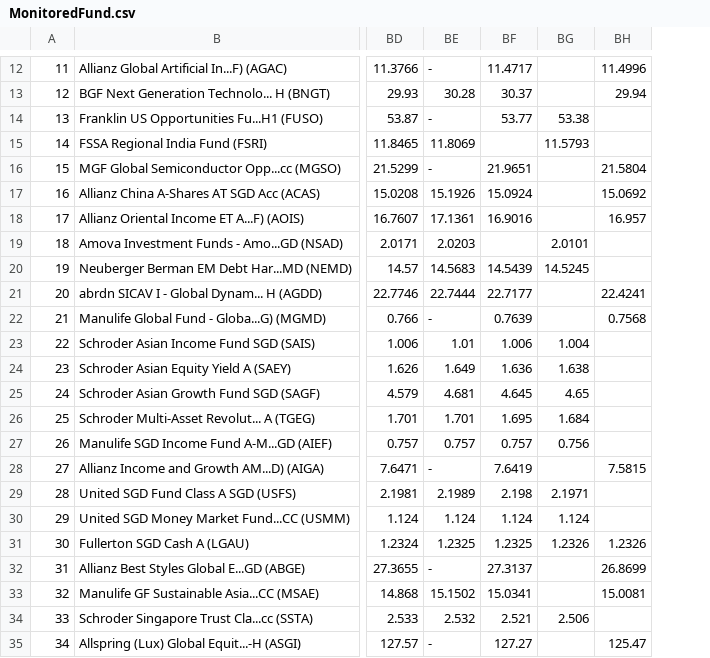
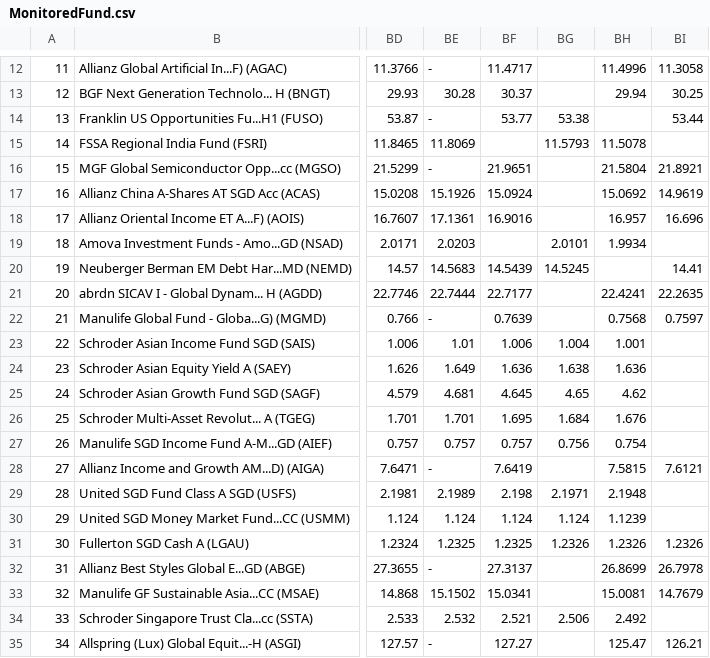
Before and after one commit to jesainvestment/MonitoredFund, a CSV file: MonitoredFund.csv, drawn as a sheet; only a part is shown, gaps mark what is left out; the diff covers the shown part only; the diff names each change by its address in the sheet, - before the commit and + after, or states it on an @@ line.

Commit message:
Update MonitoredFund.csv

```diff
--- a/MonitoredFund.csv
+++ b/MonitoredFund.csv
+column BI, rows 12-35: 11.3058 | 30.25 | 53.44 |  | 21.8921 | 14.9619 | 16.696 |  | 14.41 | 22.2635 | 0.7597 |  |  |  |  |  | 7.6121 |  |  | 1.2326 | 26.7978 | 14.7679 |  | 126.21
-BH15: (empty)
+BH15: 11.5078
-BH19: (empty)
+BH19: 1.9934
-BH23: (empty)
+BH23: 1.001
-BH24: (empty)
+BH24: 1.636
-BH25: (empty)
+BH25: 4.62
-BH26: (empty)
+BH26: 1.676
-BH27: (empty)
+BH27: 0.754
-BH29: (empty)
+BH29: 2.1948
-BH30: (empty)
+BH30: 1.1239
-BH34: (empty)
+BH34: 2.492
```
Also changed, not shown: 1 edited cell elsewhere in this file.
